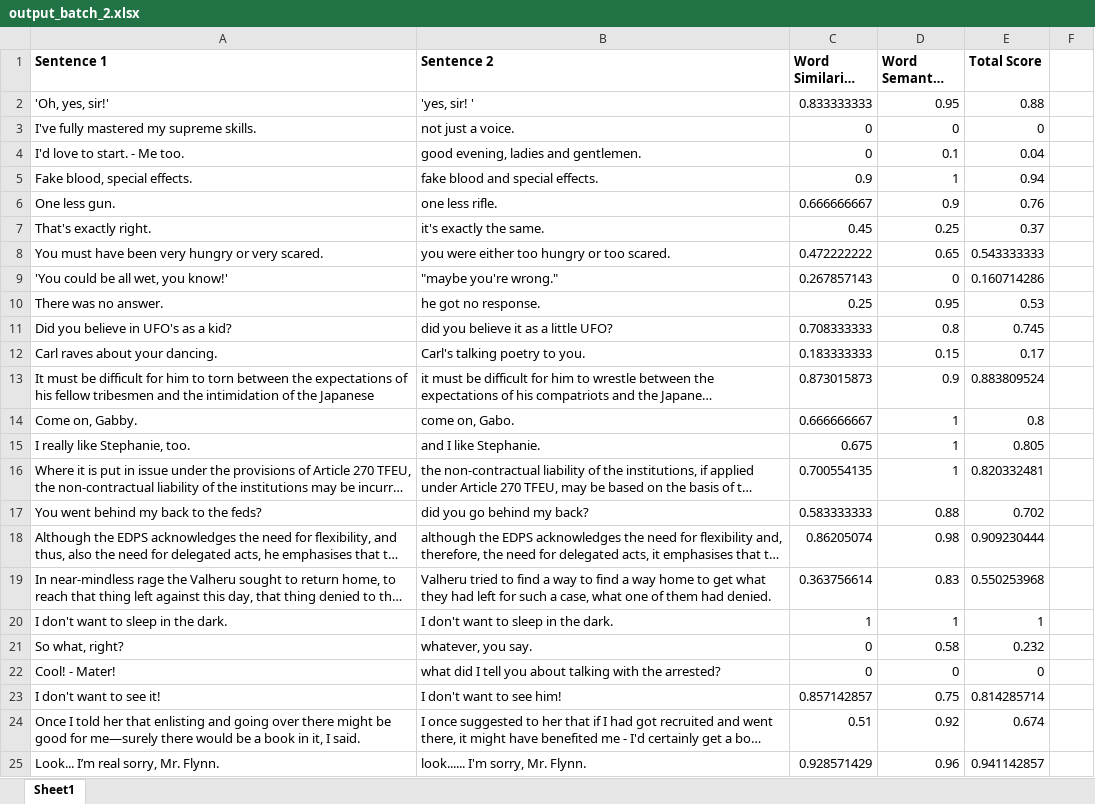
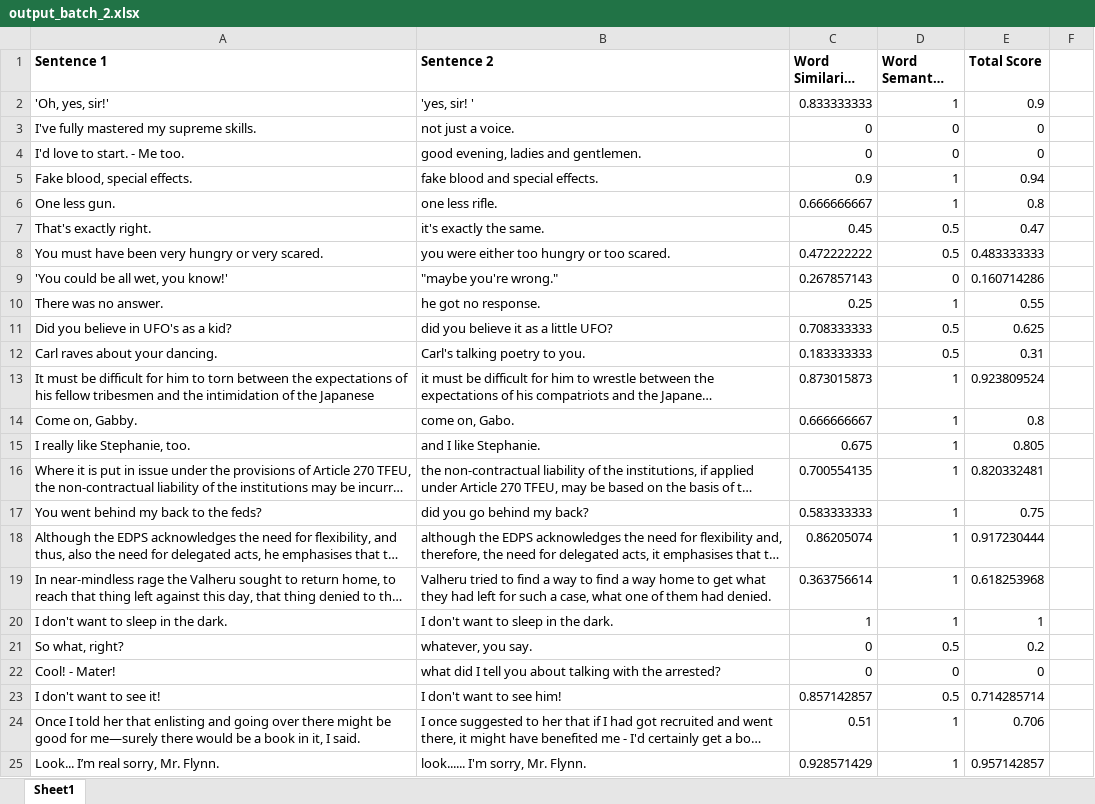
Before and after one commit to Sathurshan03/paraphrasing_detection, an Excel workbook: annotated_dataset/output_batch_2.xlsx, sheet Sheet1, drawn as a sheet; only a part is shown; long unchanged cells end in …; values as stored, in another font and other column widths than the file's, no borders; the diff covers the shown part only; the diff names each change by its address in the sheet, - before the commit and + after, or states it on an @@ line.

Commit message:
Update annotations

```diff
--- a/annotated_dataset/output_batch_2.xlsx (sheet Sheet1)
+++ b/annotated_dataset/output_batch_2.xlsx (sheet Sheet1)
-D2 (Word Semantic Score): 0.95
+D2 (Word Semantic Score): 1
-E2 (Total Score): 0.88
+E2 (Total Score): 0.9
-D4 (Word Semantic Score): 0.1
+D4 (Word Semantic Score): 0
-E4 (Total Score): 0.04
+E4 (Total Score): 0
-D6 (Word Semantic Score): 0.9
+D6 (Word Semantic Score): 1
-E6 (Total Score): 0.76
+E6 (Total Score): 0.8
-D7 (Word Semantic Score): 0.25
+D7 (Word Semantic Score): 0.5
-E7 (Total Score): 0.37
+E7 (Total Score): 0.47
-D8 (Word Semantic Score): 0.65
+D8 (Word Semantic Score): 0.5
-E8 (Total Score): 0.543333333
+E8 (Total Score): 0.483333333
-D10 (Word Semantic Score): 0.95
+D10 (Word Semantic Score): 1
-E10 (Total Score): 0.53
+E10 (Total Score): 0.55
-D11 (Word Semantic Score): 0.8
+D11 (Word Semantic Score): 0.5
-E11 (Total Score): 0.745
+E11 (Total Score): 0.625
-D12 (Word Semantic Score): 0.15
+D12 (Word Semantic Score): 0.5
-E12 (Total Score): 0.17
+E12 (Total Score): 0.31
-D13 (Word Semantic Score): 0.9
+D13 (Word Semantic Score): 1
-E13 (Total Score): 0.883809524
+E13 (Total Score): 0.923809524
-D17 (Word Semantic Score): 0.88
+D17 (Word Semantic Score): 1
-E17 (Total Score): 0.702
+E17 (Total Score): 0.75
-D18 (Word Semantic Score): 0.98
+D18 (Word Semantic Score): 1
-E18 (Total Score): 0.909230444
+E18 (Total Score): 0.917230444
-D19 (Word Semantic Score): 0.83
+D19 (Word Semantic Score): 1
-E19 (Total Score): 0.550253968
+E19 (Total Score): 0.618253968
-D21 (Word Semantic Score): 0.58
+D21 (Word Semantic Score): 0.5
-E21 (Total Score): 0.232
+E21 (Total Score): 0.2
-D23 (Word Semantic Score): 0.75
+D23 (Word Semantic Score): 0.5
-E23 (Total Score): 0.814285714
+E23 (Total Score): 0.714285714
-D24 (Word Semantic Score): 0.92
+D24 (Word Semantic Score): 1
-E24 (Total Score): 0.674
+E24 (Total Score): 0.706
-D25 (Word Semantic Score): 0.96
+D25 (Word Semantic Score): 1
-E25 (Total Score): 0.941142857
+E25 (Total Score): 0.957142857
```
Also changed, not shown: 157 edited cells elsewhere in this sheet.
